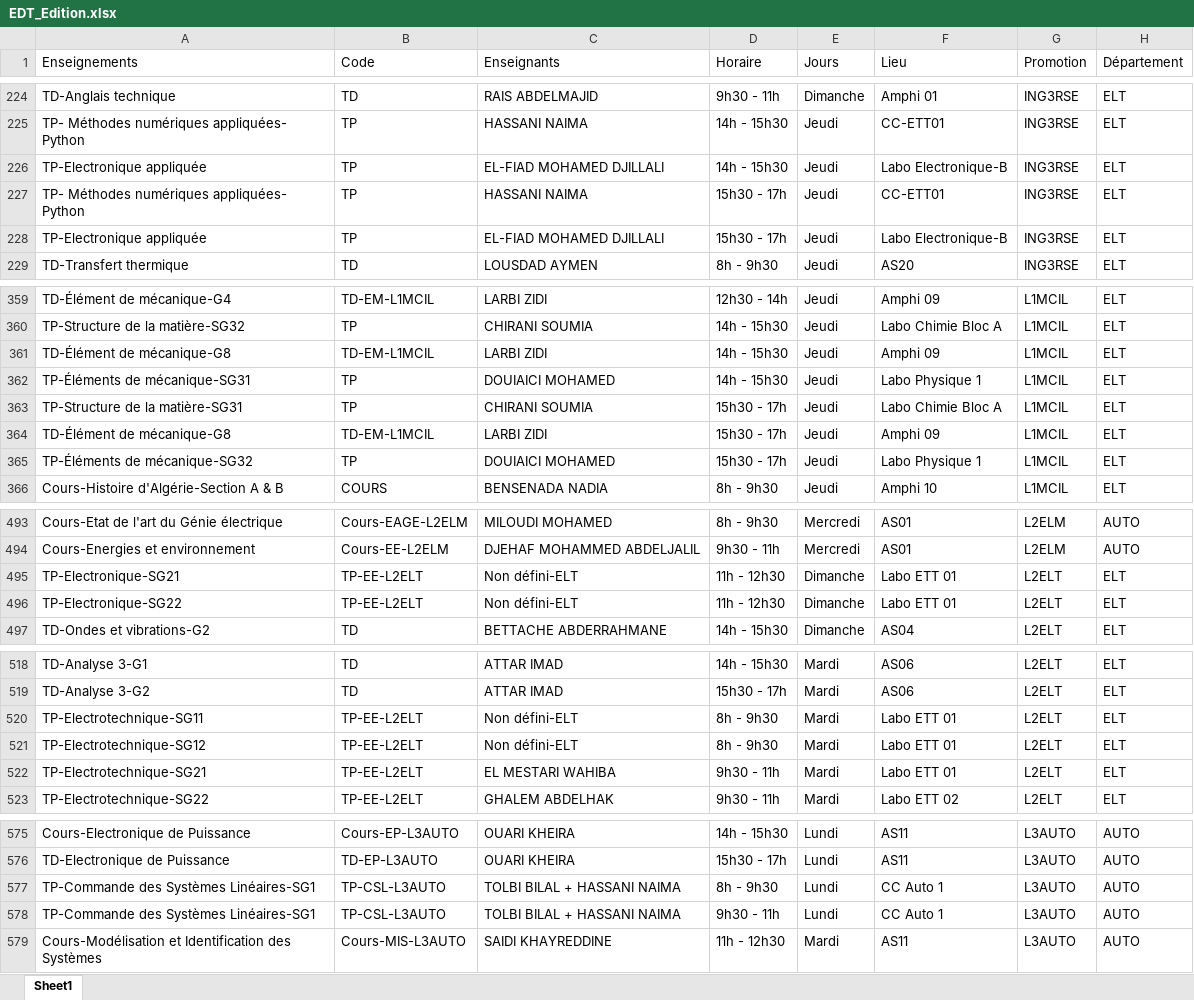
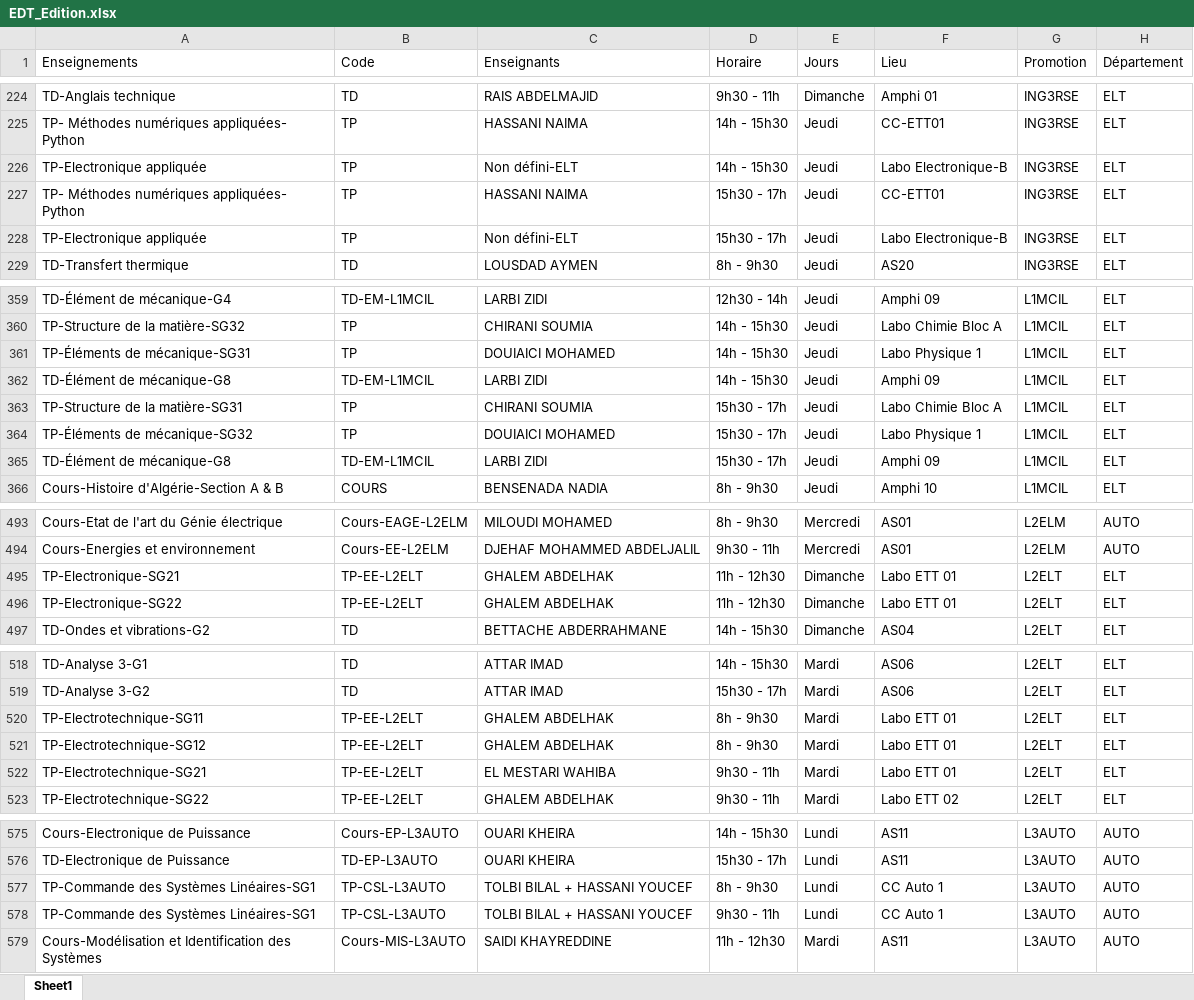
Before and after one commit to EDT-ELT-DEPARTMENT/G-n-rateur-administratif-FGE, an Excel workbook: EDT_Edition.xlsx, sheet Sheet1, drawn as a sheet; only a part is shown, gaps mark what is left out; values as stored, in another font and other column widths than the file's, no borders; the diff covers the shown part only; the diff names each change by its address in the sheet, - before the commit and + after, or states it on an @@ line.

Commit message:
Add files via upload

```diff
--- a/EDT_Edition.xlsx (sheet Sheet1)
+++ b/EDT_Edition.xlsx (sheet Sheet1)
-C226 (Enseignants): EL-FIAD MOHAMED DJILLALI
+C226 (Enseignants): Non défini-ELT
-C228 (Enseignants): EL-FIAD MOHAMED DJILLALI
+C228 (Enseignants): Non défini-ELT
@@ row 362 moved to row 361: TP-Éléments de mécanique-SG31 @@
@@ row 365 moved to row 364: TP-Éléments de mécanique-SG32 @@
-C495:C496 (Enseignants): Non défini-ELT
+C495:C496 (Enseignants): GHALEM ABDELHAK
-C520:C521 (Enseignants): Non défini-ELT
+C520:C521 (Enseignants): GHALEM ABDELHAK
-C577:C578 (Enseignants): TOLBI BILAL + HASSANI NAIMA
+C577:C578 (Enseignants): TOLBI BILAL + HASSANI YOUCEF
```
Also changed, not shown: 4 moved rows and 2 edited cells elsewhere in this sheet.
